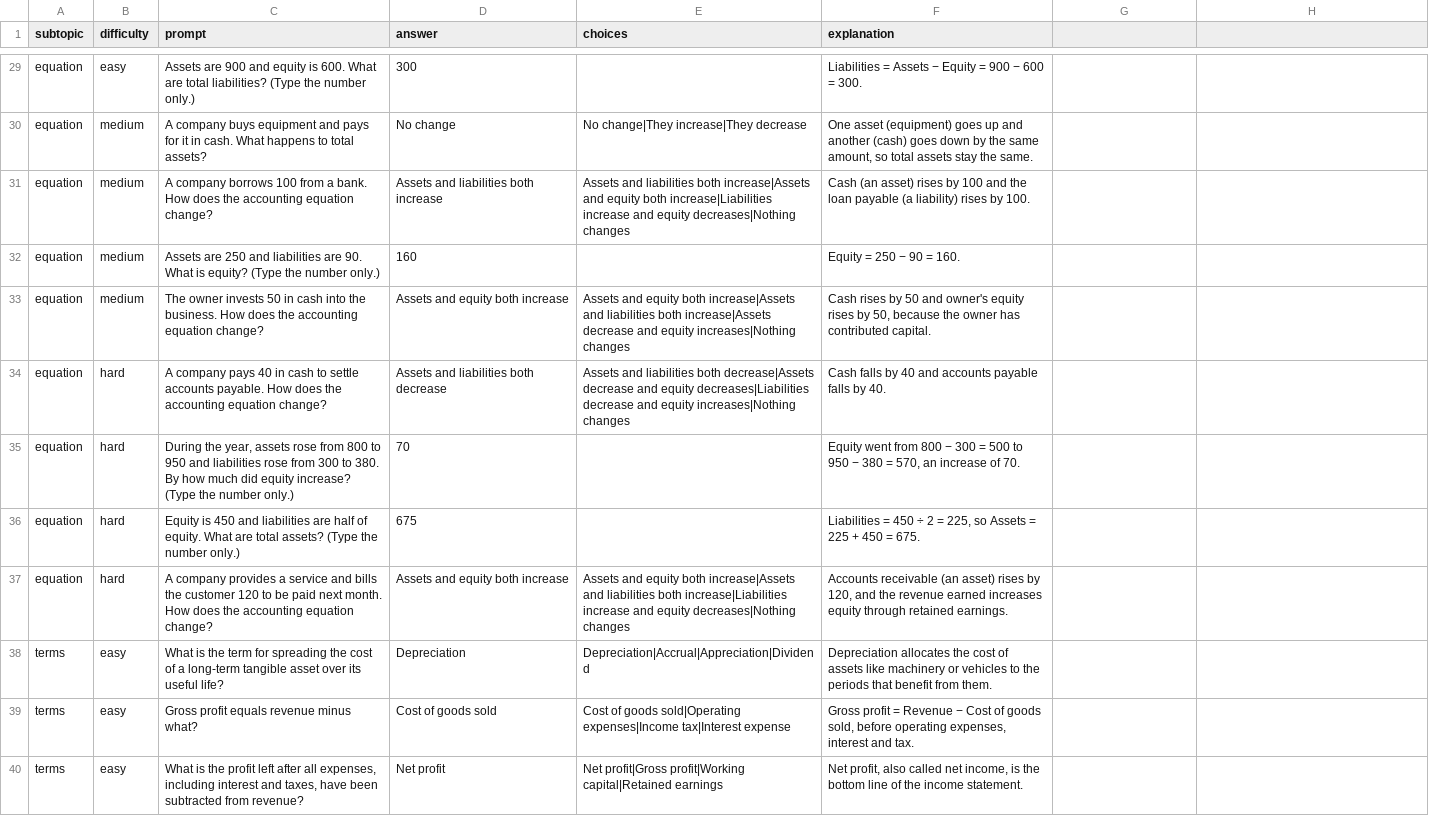
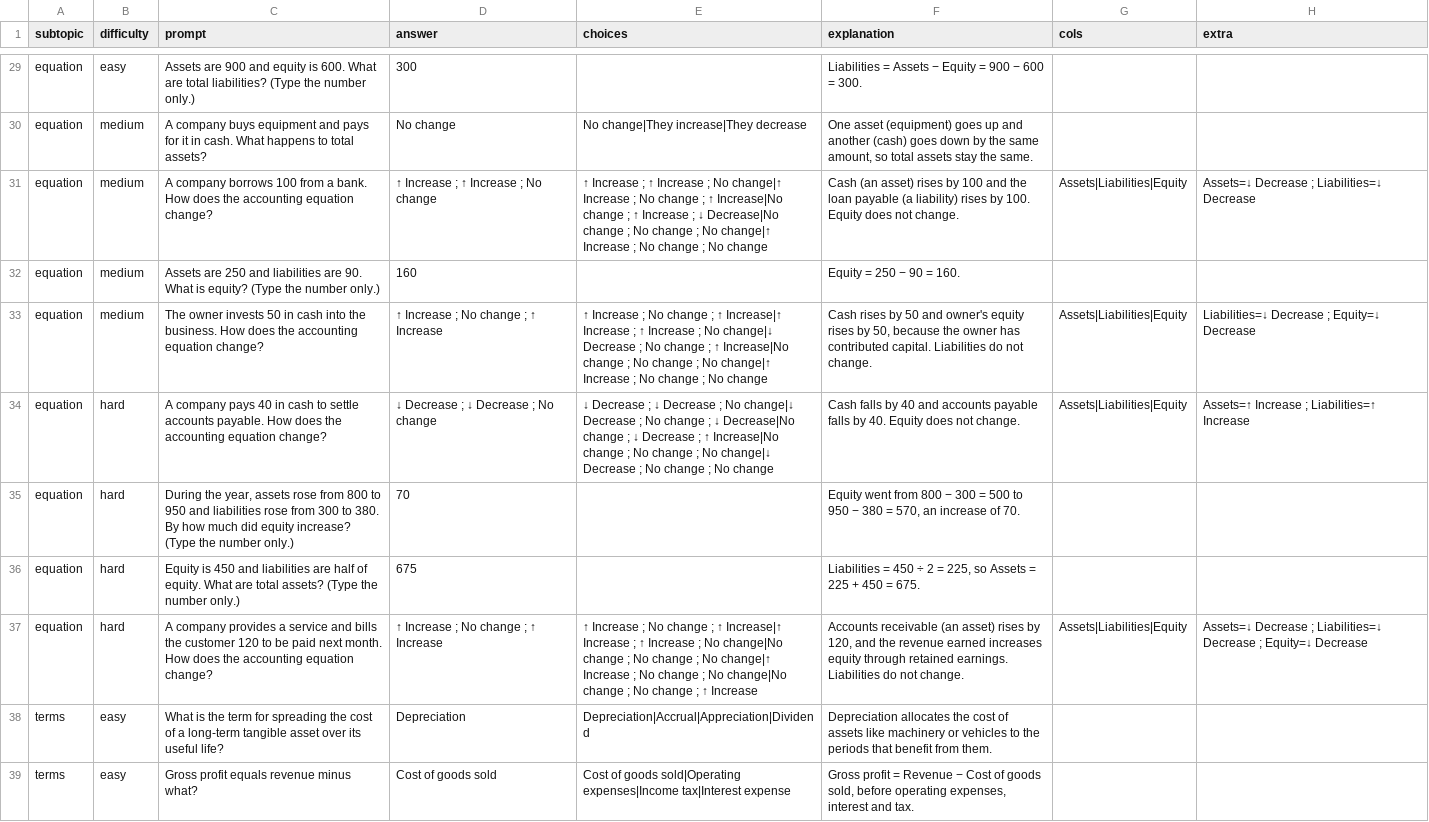
Before and after one commit to nin827/studyblock, a CSV file: modules/accounting-terms/questions.csv, drawn as a sheet; only a part is shown, gaps mark what is left out; the shorter side is filled out with more unchanged rows; the diff names each change by its address in the sheet, - before the commit and + after, or states it on an @@ line.

```diff
--- a/modules/accounting-terms/questions.csv
+++ b/modules/accounting-terms/questions.csv
-G1: (empty)
+G1: cols
-H1: (empty)
+H1: extra
-D31 (answer): Assets and liabilities both increase
+D31 (answer): ↑ Increase ; ↑ Increase ; No change
-E31 (choices): Assets and liabilities both increase|Assets and equity both increase|Liabilities increase and equity decreases|Nothing changes
+E31 (choices): ↑ Increase ; ↑ Increase ; No change|↑ Increase ; No change ; ↑ Increase|No change ; ↑ Increase ; ↓ Decrease|No change ; No change ; No change|↑ Increase ; No change ; No change
-F31 (explanation): …by 100.
+F31 (explanation): …by 100. Equity does not change.
-G31 (cols): (empty)
+G31 (cols): Assets|Liabilities|Equity
-H31 (extra): (empty)
+H31 (extra): Assets=↓ Decrease ; Liabilities=↓ Decrease
-D33 (answer): Assets and equity both increase
+D33 (answer): ↑ Increase ; No change ; ↑ Increase
-E33 (choices): Assets and equity both increase|Assets and liabilities both increase|Assets decrease and equity increases|Nothing changes
+E33 (choices): ↑ Increase ; No change ; ↑ Increase|↑ Increase ; ↑ Increase ; No change|↓ Decrease ; No change ; ↑ Increase|No change ; No change ; No change|↑ Increase ; No change ; No change
-F33 (explanation): …contributed capital.
+F33 (explanation): …contributed capital. Liabilities do not change.
-G33:G34 (cols): (empty)
+G33:G34 (cols): Assets|Liabilities|Equity
-H33 (extra): (empty)
+H33 (extra): Liabilities=↓ Decrease ; Equity=↓ Decrease
-D34 (answer): Assets and liabilities both decrease
+D34 (answer): ↓ Decrease ; ↓ Decrease ; No change
-E34 (choices): Assets and liabilities both decrease|Assets decrease and equity decreases|Liabilities decrease and equity increases|Nothing changes
+E34 (choices): ↓ Decrease ; ↓ Decrease ; No change|↓ Decrease ; No change ; ↓ Decrease|No change ; ↓ Decrease ; ↑ Increase|No change ; No change ; No change|↓ Decrease ; No change ; No change
-F34 (explanation): …by 40.
+F34 (explanation): …by 40. Equity does not change.
-H34 (extra): (empty)
+H34 (extra): Assets=↑ Increase ; Liabilities=↑ Increase
-D37 (answer): Assets and equity both increase
+D37 (answer): ↑ Increase ; No change ; ↑ Increase
-E37 (choices): Assets and equity both increase|Assets and liabilities both increase|Liabilities increase and equity decreases|Nothing changes
+E37 (choices): ↑ Increase ; No change ; ↑ Increase|↑ Increase ; ↑ Increase ; No change|No change ; No change ; No change|↑ Increase ; No change ; No change|No change ; No change ; ↑ Increase
-F37 (explanation): …retained earnings.
+F37 (explanation): …retained earnings. Liabilities do not change.
-G37 (cols): (empty)
+G37 (cols): Assets|Liabilities|Equity
-H37 (extra): (empty)
+H37 (extra): Assets=↓ Decrease ; Liabilities=↓ Decrease ; Equity=↓ Decrease
```
Also changed, not shown: modules/biology/questions.csv, 8 other files.
